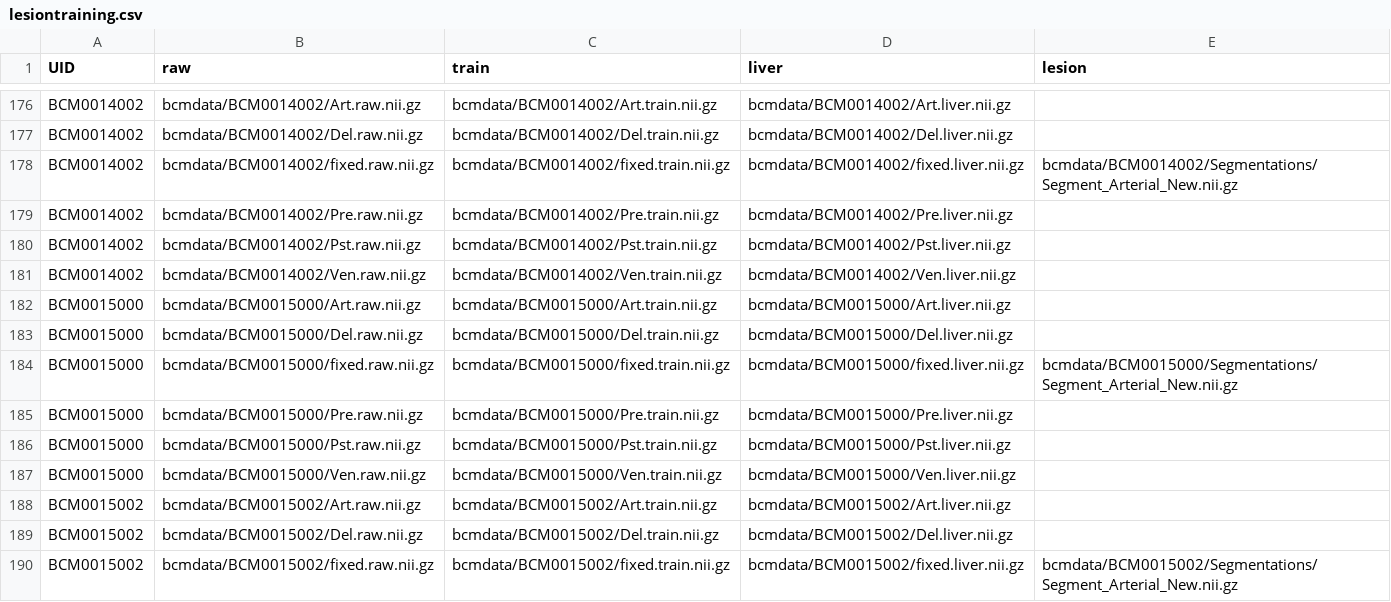
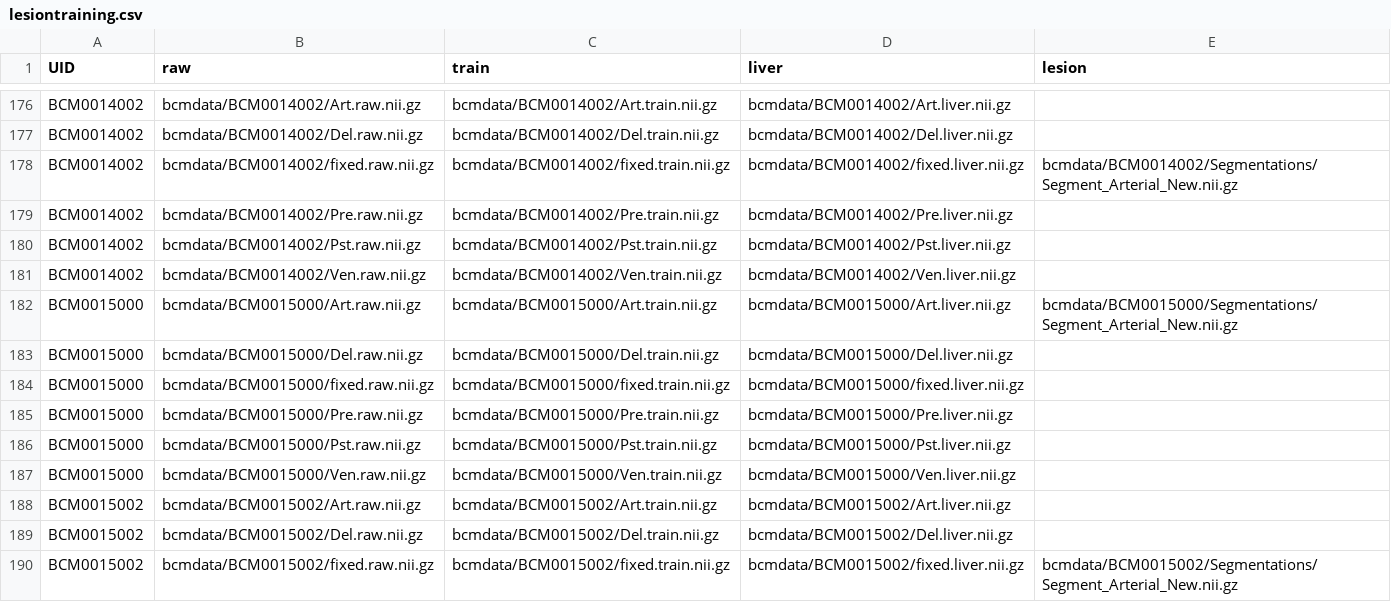
Before and after one commit to ImageGuidedTherapyLab/hccdetection, a CSV file: lesiontraining.csv, drawn as a sheet; only a part is shown, gaps mark what is left out.

Commit message:
BUG: timepoint error

```diff
--- a/lesiontraining.csv
+++ b/lesiontraining.csv
@@ -181,5 +181,5 @@ BCM0014002,bcmdata/BCM0014002/Pst.raw.nii.gz,bcmdata/BCM0014002/Pst.train.nii.gz
 BCM0014002,bcmdata/BCM0014002/Ven.raw.nii.gz,bcmdata/BCM0014002/Ven.train.nii.gz,bcmdata/BCM0014002/Ven.liver.nii.gz,
-BCM0015000,bcmdata/BCM0015000/Art.raw.nii.gz,bcmdata/BCM0015000/Art.train.nii.gz,bcmdata/BCM0015000/Art.liver.nii.gz,
+BCM0015000,bcmdata/BCM0015000/Art.raw.nii.gz,bcmdata/BCM0015000/Art.train.nii.gz,bcmdata/BCM0015000/Art.liver.nii.gz,bcmdata/BCM0015000/Segmentations/Segment_Arterial_New.nii.gz
 BCM0015000,bcmdata/BCM0015000/Del.raw.nii.gz,bcmdata/BCM0015000/Del.train.nii.gz,bcmdata/BCM0015000/Del.liver.nii.gz,
-BCM0015000,bcmdata/BCM0015000/fixed.raw.nii.gz,bcmdata/BCM0015000/fixed.train.nii.gz,bcmdata/BCM0015000/fixed.liver.nii.gz,bcmdata/BCM0015000/Segmentations/Segment_Arterial_New.nii.gz
+BCM0015000,bcmdata/BCM0015000/fixed.raw.nii.gz,bcmdata/BCM0015000/fixed.train.nii.gz,bcmdata/BCM0015000/fixed.liver.nii.gz,
 BCM0015000,bcmdata/BCM0015000/Pre.raw.nii.gz,bcmdata/BCM0015000/Pre.train.nii.gz,bcmdata/BCM0015000/Pre.liver.nii.gz,
```
